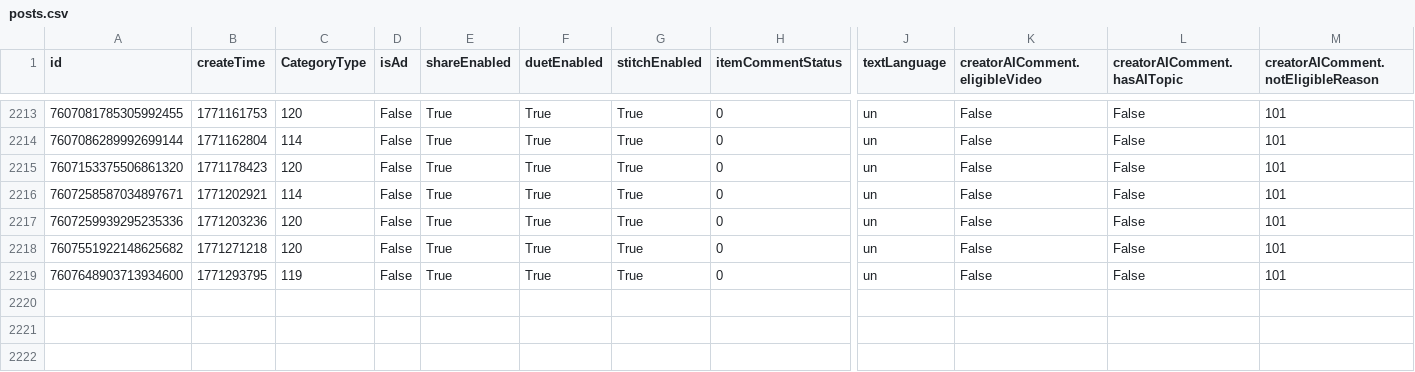
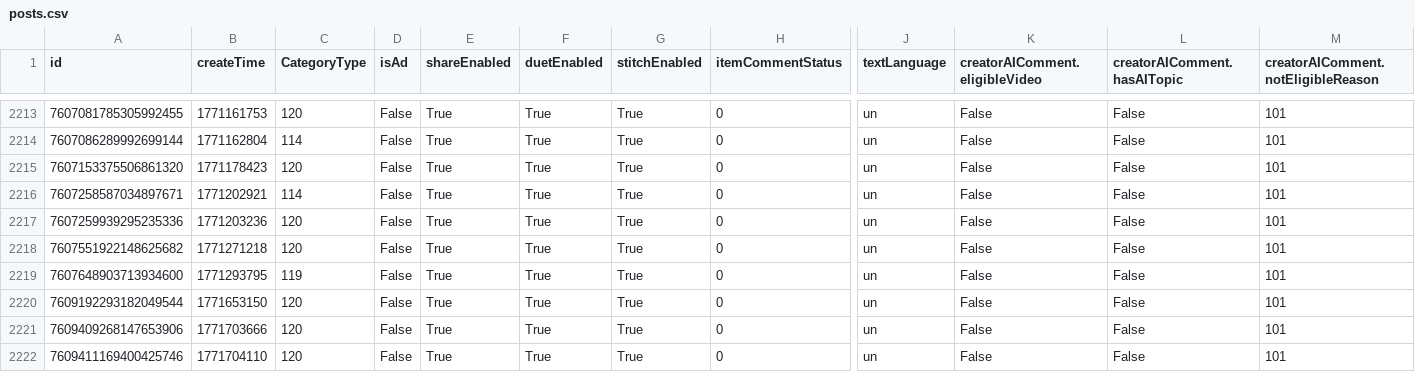
Before and after one commit to datosbolivia/bo-redes_sociales, a CSV file: tiktok/fuerzapatriotica/posts.csv, drawn as a sheet; only a part is shown, gaps mark what is left out; rows hold the shown columns only; the diff names each change by its address in the sheet, - before the commit and + after, or states it on an @@ line.

```diff
--- a/tiktok/fuerzapatriotica/posts.csv
+++ b/tiktok/fuerzapatriotica/posts.csv
+row 2220: 7609192293182049544 | 1771653150 | 120 | False | True | True | True | 0 | un | False | False | 101
+row 2221: 7609409268147653906 | 1771703666 | 120 | False | True | True | True | 0 | un | False | False | 101
+row 2222: 7609411169400425746 | 1771704110 | 120 | False | True | True | True | 0 | un | False | False | 101
```
Also changed, not shown: 3 other files.
